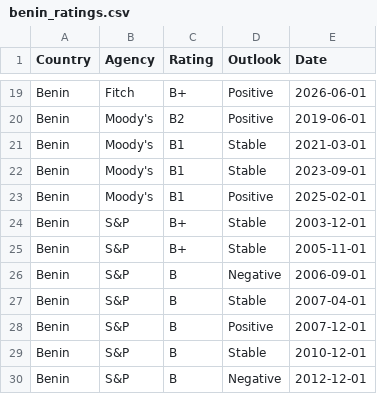
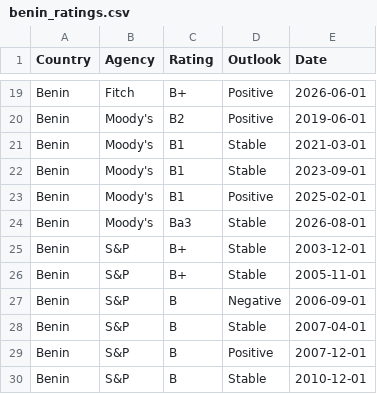
Before and after one commit to Mandamundi/mm-sci, a CSV file: agencies/benin_ratings.csv, drawn as a sheet; only a part is shown, gaps mark what is left out; the shorter side is filled out with more unchanged rows.

```diff
--- a/agencies/benin_ratings.csv
+++ b/agencies/benin_ratings.csv
@@ -23,2 +23,3 @@ Benin,Moody's,B1,Stable,2023-09-01
 Benin,Moody's,B1,Positive,2025-02-01
+Benin,Moody's,Ba3,Stable,2026-08-01
 Benin,S&P,B+,Stable,2003-12-01
```
Also changed, not shown: agencies/georgia_ratings.csv, agencies/india_ratings.csv, 35 other files.
